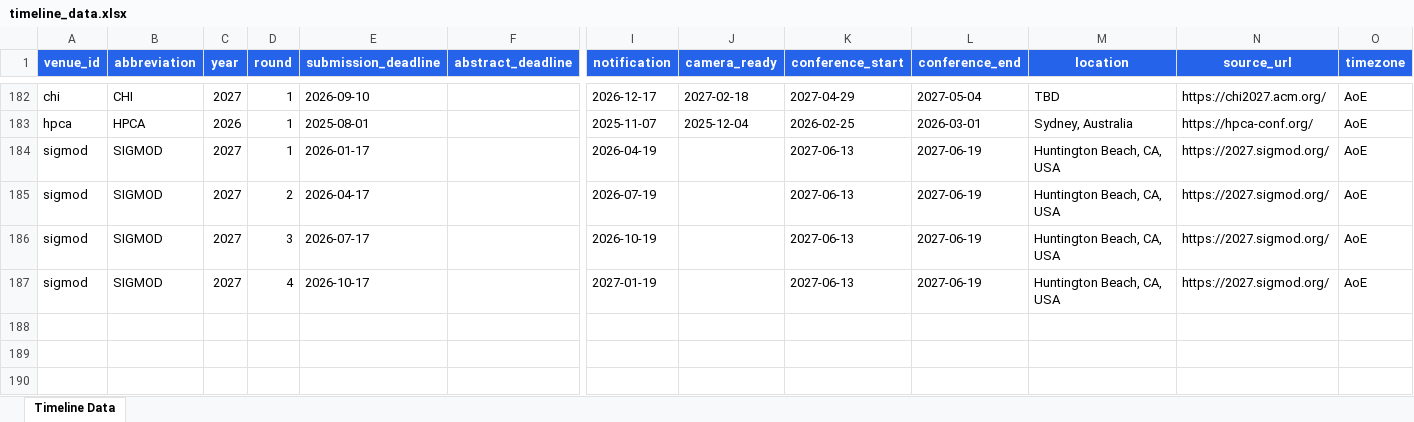
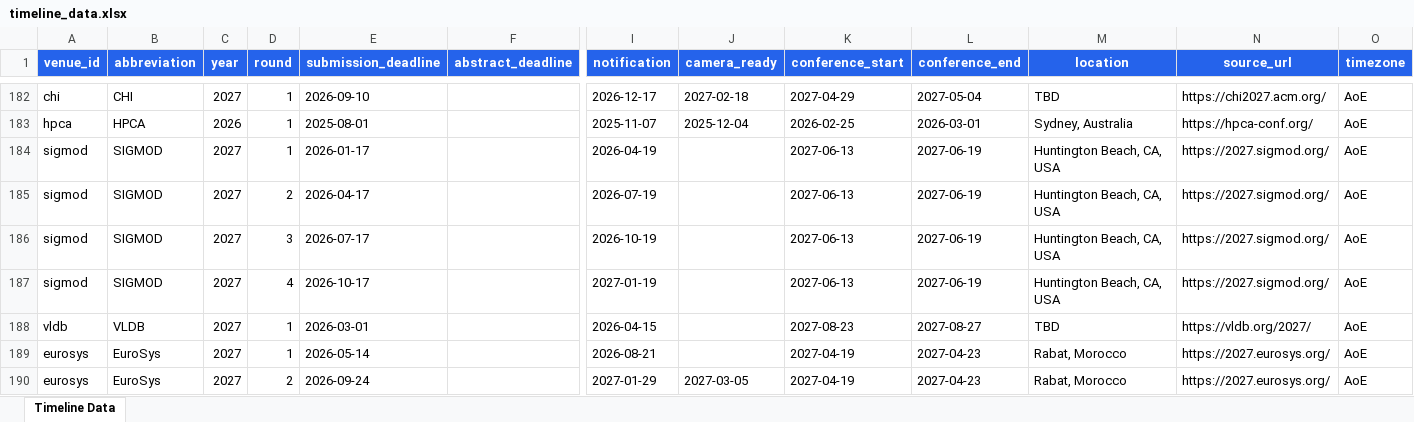
Before and after one commit to wang2000star/ccfddl, an Excel workbook: timeline_data.xlsx, sheet Timeline Data, drawn as a sheet; only a part is shown, gaps mark what is left out; values as stored, in another font and other column widths than the file's, no borders; rows hold the shown columns only; the diff names each change by its address in the sheet, - before the commit and + after, or states it on an @@ line.

Commit message:
Add VLDB 2027, EuroSys 2027 (2x)

```diff
--- a/timeline_data.xlsx (sheet Timeline Data)
+++ b/timeline_data.xlsx (sheet Timeline Data)
+row 188: vldb | VLDB | 2027 | 1 | 2026-03-01 |  | 2026-04-15 |  | 2027-08-23 | 2027-08-27 | TBD | https://vldb.org/2027/ | AoE
+row 189: eurosys | EuroSys | 2027 | 1 | 2026-05-14 |  | 2026-08-21 |  | 2027-04-19 | 2027-04-23 | Rabat, Morocco | https://2027.eurosys.org/ | AoE
+row 190: eurosys | EuroSys | 2027 | 2 | 2026-09-24 |  | 2027-01-29 | 2027-03-05 | 2027-04-19 | 2027-04-23 | Rabat, Morocco | https://2027.eurosys.org/ | AoE
```
Also changed, not shown: 2 other files.
